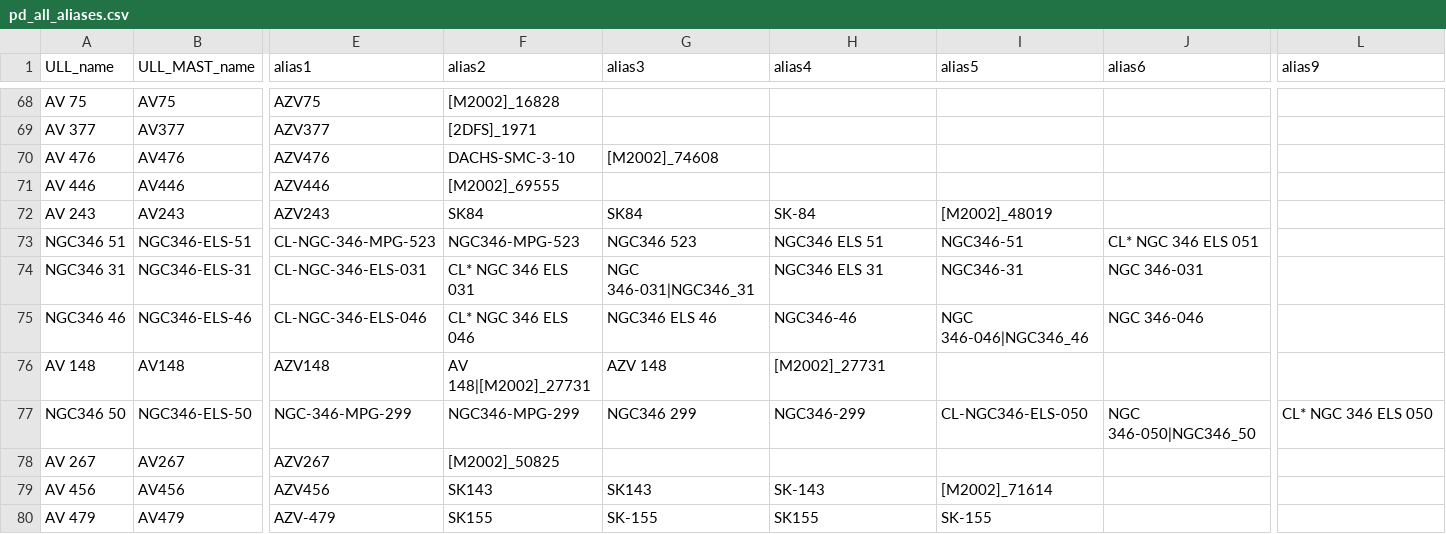
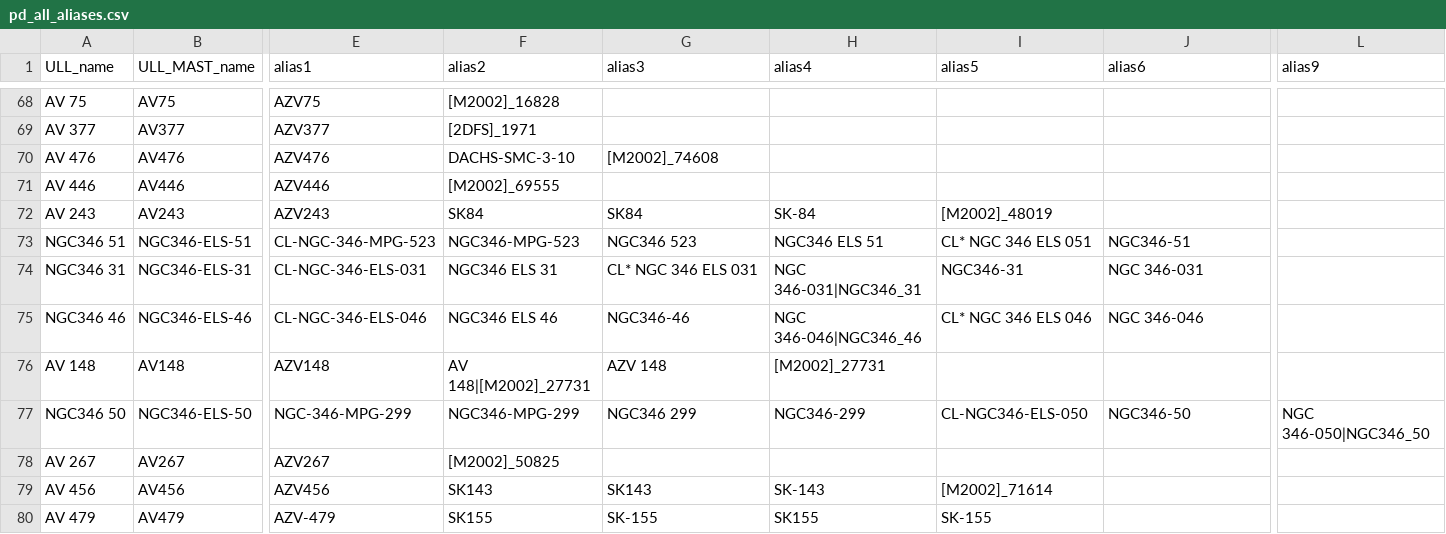
Before and after one commit to spacetelescope/ullyses-utils, a CSV file: utils/data/target_metadata/pd_all_aliases.csv, drawn as a sheet; only a part is shown, gaps mark what is left out; the diff covers the shown part only; the diff names each change by its address in the sheet, - before the commit and + after, or states it on an @@ line.

```diff
--- a/utils/data/target_metadata/pd_all_aliases.csv
+++ b/utils/data/target_metadata/pd_all_aliases.csv
-I73 (alias5): NGC346-51
+I73 (alias5): CL* NGC 346 ELS 051
-J73 (alias6): CL* NGC 346 ELS 051
+J73 (alias6): NGC346-51
-F74 (alias2): CL* NGC 346 ELS 031
+F74 (alias2): NGC346 ELS 31
-G74 (alias3): NGC 346-031|NGC346_31
+G74 (alias3): CL* NGC 346 ELS 031
-H74 (alias4): NGC346 ELS 31
+H74 (alias4): NGC 346-031|NGC346_31
-F75 (alias2): CL* NGC 346 ELS 046
+F75 (alias2): NGC346 ELS 46
-G75 (alias3): NGC346 ELS 46
+G75 (alias3): NGC346-46
-H75 (alias4): NGC346-46
+H75 (alias4): NGC 346-046|NGC346_46
-I75 (alias5): NGC 346-046|NGC346_46
+I75 (alias5): CL* NGC 346 ELS 046
-J77 (alias6): NGC 346-050|NGC346_50
+J77 (alias6): NGC346-50
-L77 (alias9): CL* NGC 346 ELS 050
+L77 (alias9): NGC 346-050|NGC346_50
```
Also changed, not shown: 3 added rows and 45 edited cells elsewhere in this file, utils/data/target_metadata/low-metallicity-galaxy-targets.csv, utils/data/target_metadata/lowz_preferred_names.csv, 2 other files.
